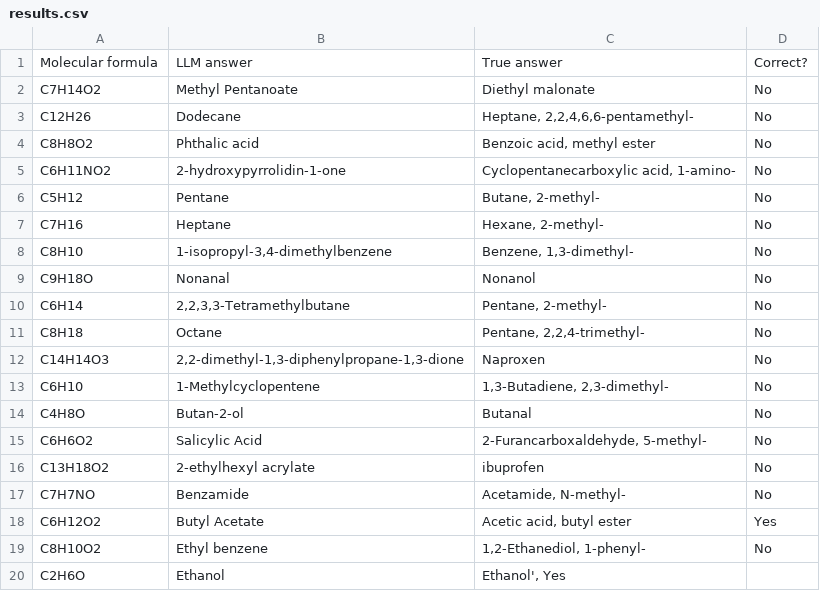
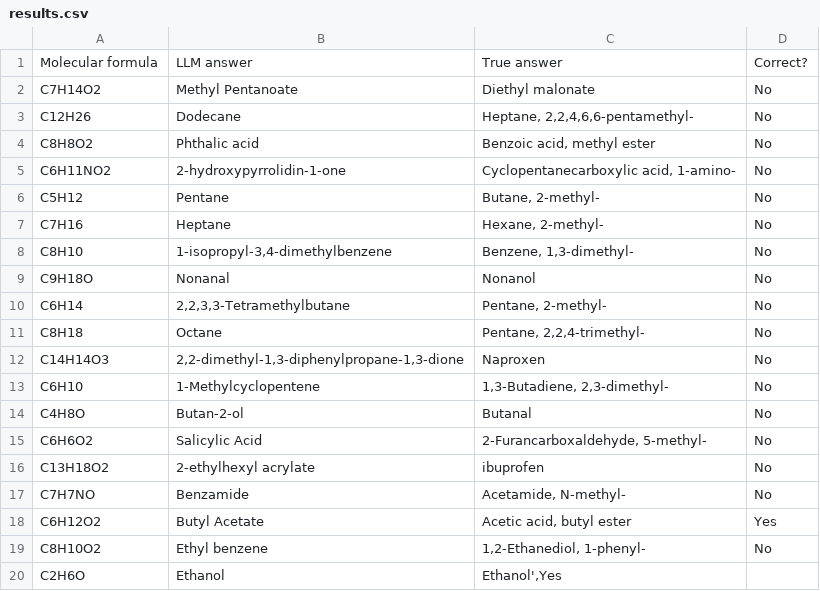
Before and after one commit to ATOMSLab/LLMSpectroscopy, a CSV file: results.csv, drawn as a sheet.

Commit message:
Update results.csv

```diff
--- a/results.csv
+++ b/results.csv
@@ -19,3 +19,3 @@ C6H12O2,Butyl Acetate,"Acetic acid, butyl ester",Yes
 C8H10O2,Ethyl benzene,"1,2-Ethanediol, 1-phenyl-",No
-C2H6O, Ethanol, "Ethanol', Yes
-
+C2H6O,Ethanol,"Ethanol',Yes
+
```
